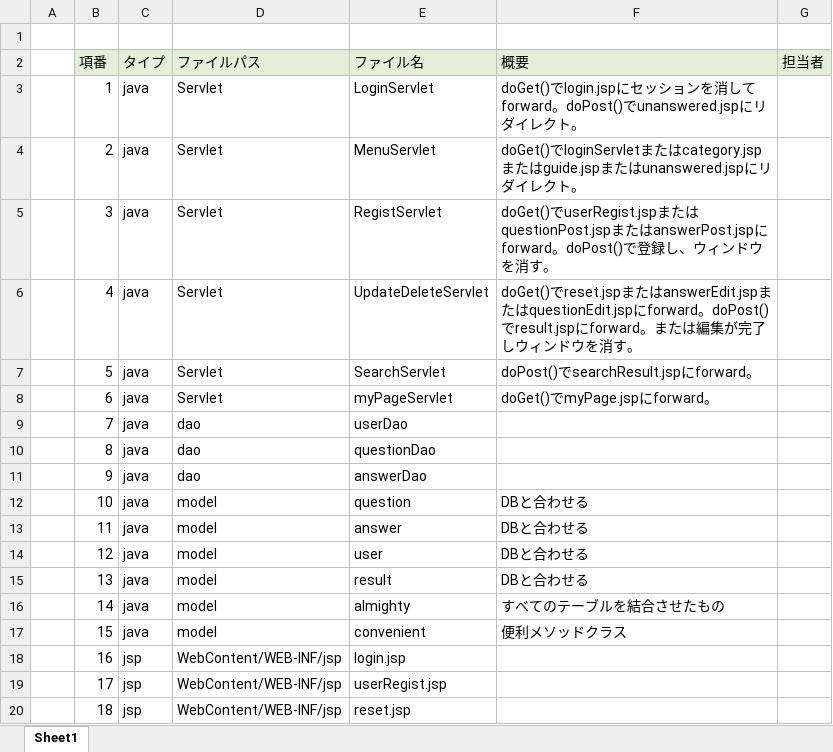
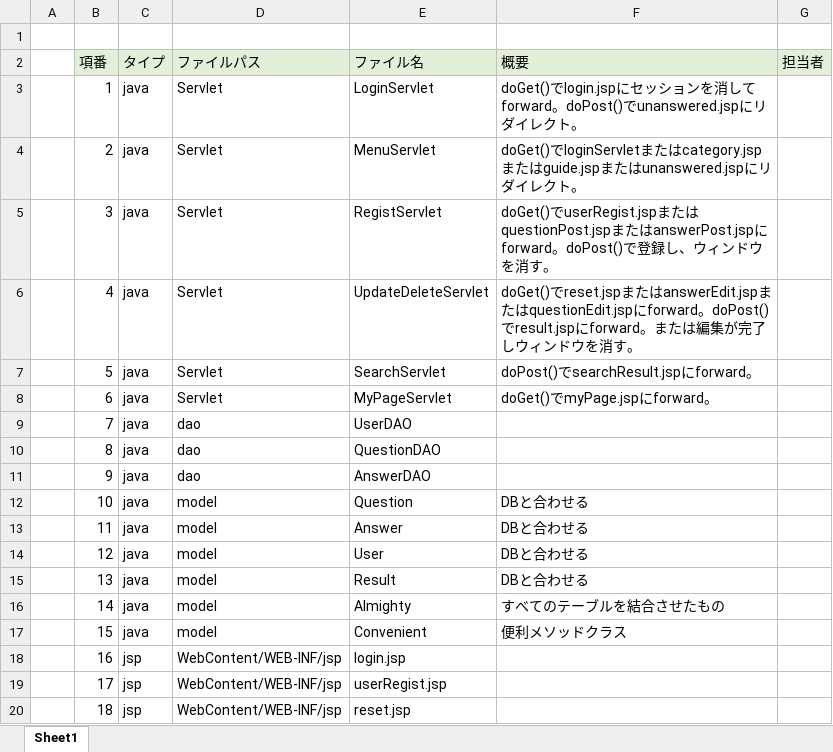
Before and after one commit to DOJO-2021/A-2, an Excel workbook: documents/ファイル構成一覧表_.xlsx, sheet Sheet1, drawn as a sheet; only a part is shown; values as stored, in another font and other column widths than the file's, no borders; the diff names each change by its address in the sheet, - before the commit and + after, or states it on an @@ line.

```diff
--- a/documents/ファイル構成一覧表_.xlsx (sheet Sheet1)
+++ b/documents/ファイル構成一覧表_.xlsx (sheet Sheet1)
-E8 (ファイル名): myPageServlet
+E8 (ファイル名): MyPageServlet
-E9 (ファイル名): userDao
+E9 (ファイル名): UserDAO
-E10 (ファイル名): questionDao
+E10 (ファイル名): QuestionDAO
-E11 (ファイル名): answerDao
+E11 (ファイル名): AnswerDAO
-E12 (ファイル名): question
+E12 (ファイル名): Question
-E13 (ファイル名): answer
+E13 (ファイル名): Answer
-E14 (ファイル名): user
+E14 (ファイル名): User
-E15 (ファイル名): result
+E15 (ファイル名): Result
-E16 (ファイル名): almighty
+E16 (ファイル名): Almighty
-E17 (ファイル名): convenient
+E17 (ファイル名): Convenient
```
Also changed, not shown: 5 other files.
